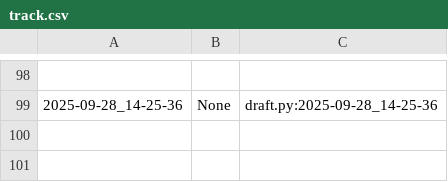
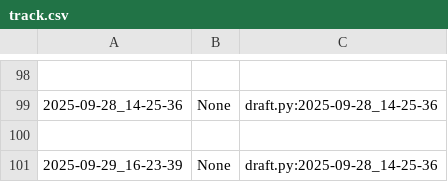
Before and after one commit to qxcode-course/poo-dd-cd-bloco-a-Agniyxx, a CSV file: poo/.tko/track/animal/track.csv, drawn as a sheet; only a part is shown, gaps mark what is left out.

```diff
--- a/poo/.tko/track/animal/track.csv
+++ b/poo/.tko/track/animal/track.csv
@@ -99 +99,3 @@
 2025-09-28_14-25-36,None,draft.py:2025-09-28_14-25-36
+
+2025-09-29_16-23-39,None,draft.py:2025-09-28_14-25-36
```
Also changed, not shown: poo/.tko/track/toalha/track.csv, 13 other files.
